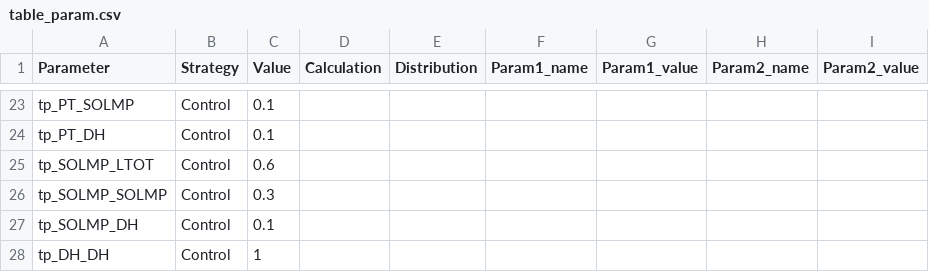
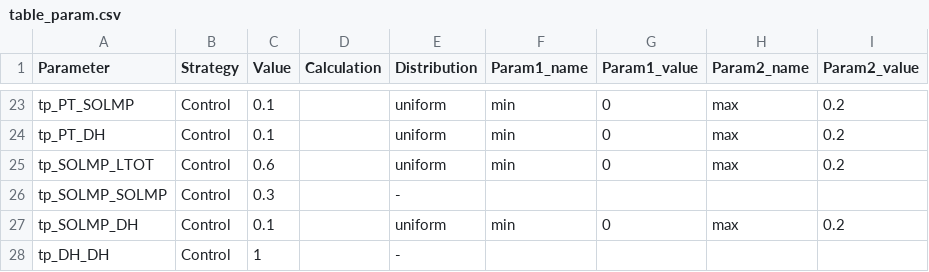
Before and after one commit to sheejamk/iWotchModel, a CSV file: inst/extdata/table_param.csv, drawn as a sheet; only a part is shown, gaps mark what is left out; the diff covers the shown part only; the diff names each change by its address in the sheet, - before the commit and + after, or states it on an @@ line.

```diff
--- a/inst/extdata/table_param.csv
+++ b/inst/extdata/table_param.csv
-E23:E25 (Distribution): (empty)
+E23:E25 (Distribution): uniform
-F23:F25 (Param1_name): (empty)
+F23:F25 (Param1_name): min
-G23:G25 (Param1_value): (empty)
+G23:G25 (Param1_value): 0
-H23:H25 (Param2_name): (empty)
+H23:H25 (Param2_name): max
-I23:I25 (Param2_value): (empty)
+I23:I25 (Param2_value): 0.2
-E26 (Distribution): (empty)
+E26 (Distribution): -
-E27 (Distribution): (empty)
+E27 (Distribution): uniform
-F27 (Param1_name): (empty)
+F27 (Param1_name): min
-G27 (Param1_value): (empty)
+G27 (Param1_value): 0
-H27 (Param2_name): (empty)
+H27 (Param2_name): max
-I27 (Param2_value): (empty)
+I27 (Param2_value): 0.2
-E28 (Distribution): (empty)
+E28 (Distribution): -
```
Also changed, not shown: 77 edited cells elsewhere in this file, inst/extdata/trial_data.csv, 17 other files.
